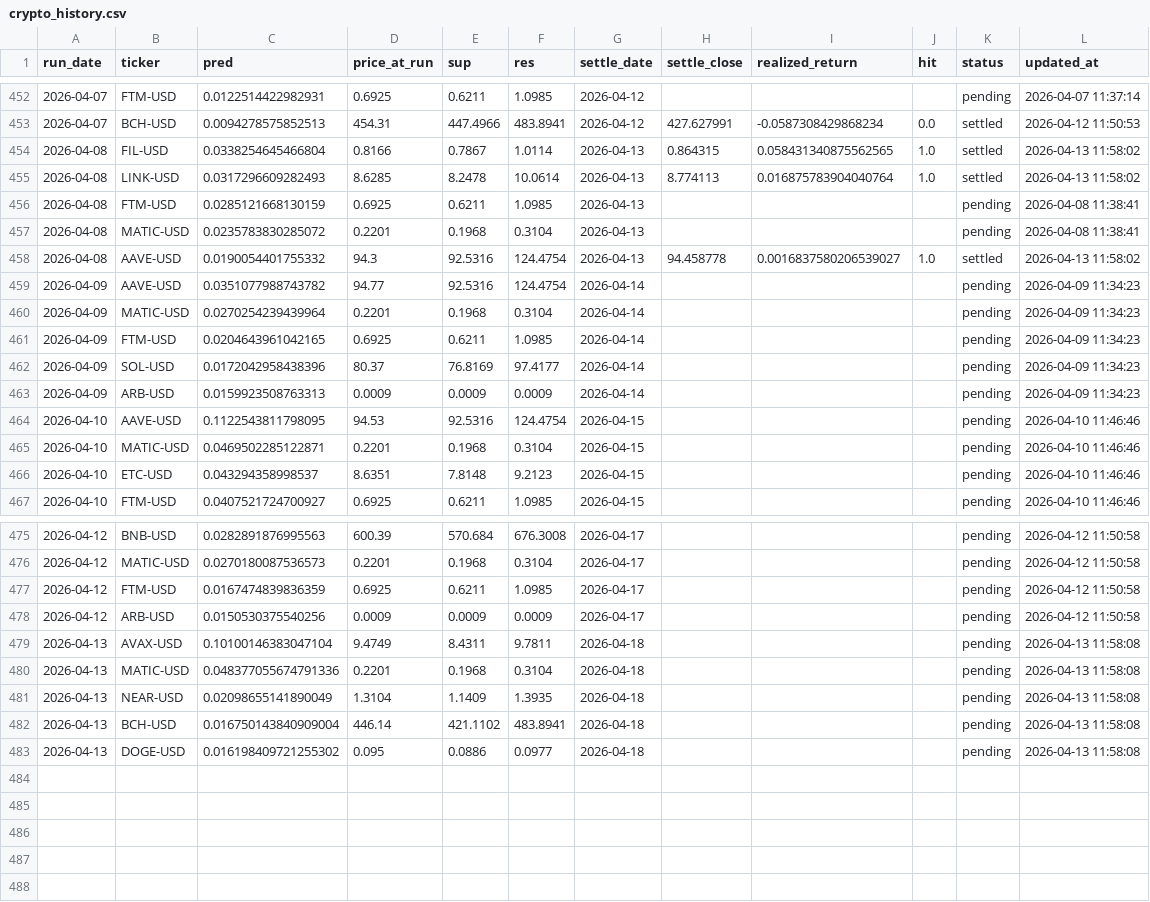
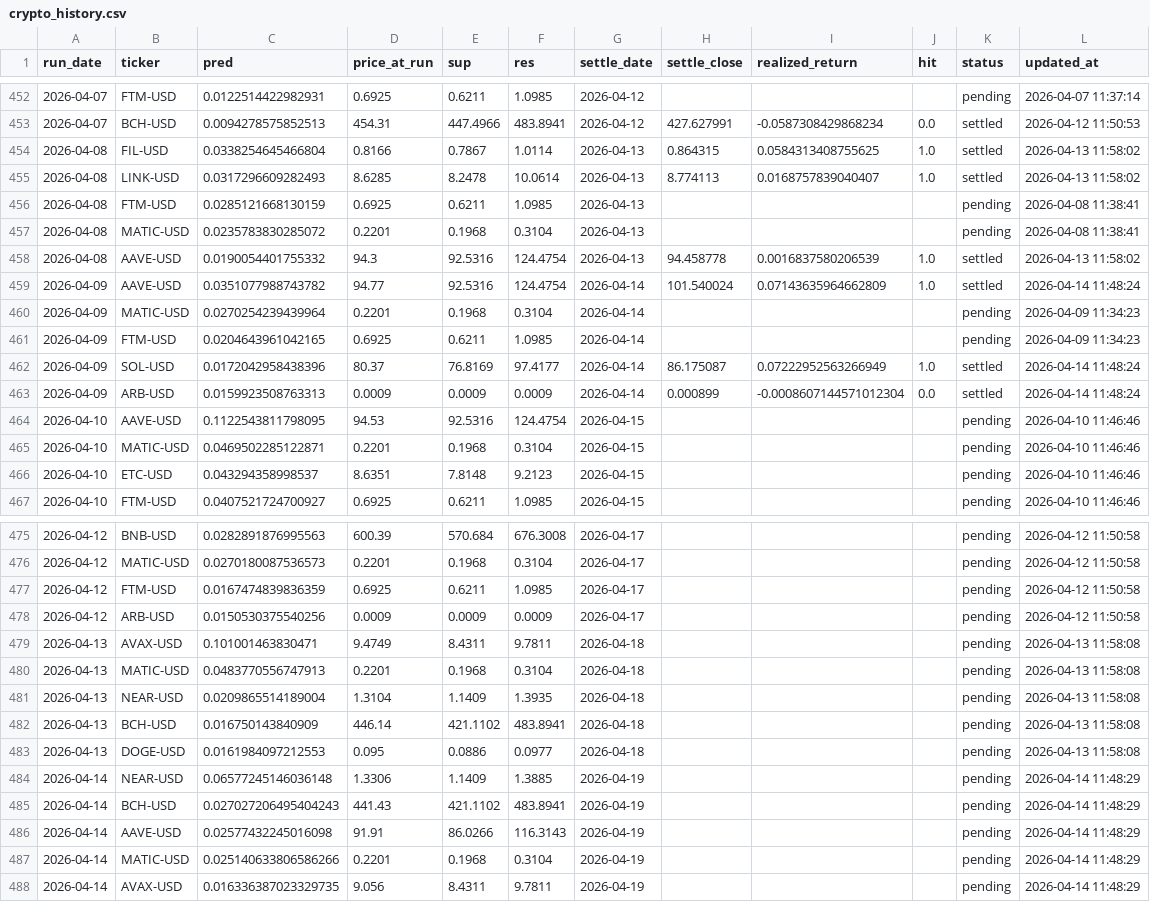
Before and after one commit to chehao0221/crypto-ai-forecast, a CSV file: crypto_history.csv, drawn as a sheet; only a part is shown, gaps mark what is left out.

```diff
--- a/crypto_history.csv
+++ b/crypto_history.csv
@@ -453,12 +453,12 @@ run_date,ticker,pred,price_at_run,sup,res,settle_date,settle_close,realized_retu
 2026-04-07,BCH-USD,0.0094278575852513,454.31,447.4966,483.8941,2026-04-12,427.627991,-0.0587308429868234,0.0,settled,2026-04-12 11:50:53
-2026-04-08,FIL-USD,0.0338254645466804,0.8166,0.7867,1.0114,2026-04-13,0.864315,0.058431340875562565,1.0,settled,2026-04-13 11:58:02
-2026-04-08,LINK-USD,0.0317296609282493,8.6285,8.2478,10.0614,2026-04-13,8.774113,0.016875783904040764,1.0,settled,2026-04-13 11:58:02
+2026-04-08,FIL-USD,0.0338254645466804,0.8166,0.7867,1.0114,2026-04-13,0.864315,0.0584313408755625,1.0,settled,2026-04-13 11:58:02
+2026-04-08,LINK-USD,0.0317296609282493,8.6285,8.2478,10.0614,2026-04-13,8.774113,0.0168757839040407,1.0,settled,2026-04-13 11:58:02
 2026-04-08,FTM-USD,0.0285121668130159,0.6925,0.6211,1.0985,2026-04-13,,,,pending,2026-04-08 11:38:41
 2026-04-08,MATIC-USD,0.0235783830285072,0.2201,0.1968,0.3104,2026-04-13,,,,pending,2026-04-08 11:38:41
-2026-04-08,AAVE-USD,0.0190054401755332,94.3,92.5316,124.4754,2026-04-13,94.458778,0.0016837580206539027,1.0,settled,2026-04-13 11:58:02
-2026-04-09,AAVE-USD,0.0351077988743782,94.77,92.5316,124.4754,2026-04-14,,,,pending,2026-04-09 11:34:23
+2026-04-08,AAVE-USD,0.0190054401755332,94.3,92.5316,124.4754,2026-04-13,94.458778,0.0016837580206539,1.0,settled,2026-04-13 11:58:02
+2026-04-09,AAVE-USD,0.0351077988743782,94.77,92.5316,124.4754,2026-04-14,101.540024,0.07143635964662809,1.0,settled,2026-04-14 11:48:24
 2026-04-09,MATIC-USD,0.0270254239439964,0.2201,0.1968,0.3104,2026-04-14,,,,pending,2026-04-09 11:34:23
 2026-04-09,FTM-USD,0.0204643961042165,0.6925,0.6211,1.0985,2026-04-14,,,,pending,2026-04-09 11:34:23
-2026-04-09,SOL-USD,0.0172042958438396,80.37,76.8169,97.4177,2026-04-14,,,,pending,2026-04-09 11:34:23
-2026-04-09,ARB-USD,0.0159923508763313,0.0009,0.0009,0.0009,2026-04-14,,,,pending,2026-04-09 11:34:23
+2026-04-09,SOL-USD,0.0172042958438396,80.37,76.8169,97.4177,2026-04-14,86.175087,0.07222952563266949,1.0,settled,2026-04-14 11:48:24
+2026-04-09,ARB-USD,0.0159923508763313,0.0009,0.0009,0.0009,2026-04-14,0.000899,-0.0008607144571012304,0.0,settled,2026-04-14 11:48:24
 2026-04-10,AAVE-USD,0.1122543811798095,94.53,92.5316,124.4754,2026-04-15,,,,pending,2026-04-10 11:46:46
@@ -478,6 +478,11 @@ run_date,ticker,pred,price_at_run,sup,res,settle_date,settle_close,realized_retu
 2026-04-12,ARB-USD,0.0150530375540256,0.0009,0.0009,0.0009,2026-04-17,,,,pending,2026-04-12 11:50:58
-2026-04-13,AVAX-USD,0.10100146383047104,9.4749,8.4311,9.7811,2026-04-18,,,,pending,2026-04-13 11:58:08
-2026-04-13,MATIC-USD,0.048377055674791336,0.2201,0.1968,0.3104,2026-04-18,,,,pending,2026-04-13 11:58:08
-2026-04-13,NEAR-USD,0.02098655141890049,1.3104,1.1409,1.3935,2026-04-18,,,,pending,2026-04-13 11:58:08
-2026-04-13,BCH-USD,0.016750143840909004,446.14,421.1102,483.8941,2026-04-18,,,,pending,2026-04-13 11:58:08
-2026-04-13,DOGE-USD,0.016198409721255302,0.095,0.0886,0.0977,2026-04-18,,,,pending,2026-04-13 11:58:08
+2026-04-13,AVAX-USD,0.101001463830471,9.4749,8.4311,9.7811,2026-04-18,,,,pending,2026-04-13 11:58:08
+2026-04-13,MATIC-USD,0.0483770556747913,0.2201,0.1968,0.3104,2026-04-18,,,,pending,2026-04-13 11:58:08
+2026-04-13,NEAR-USD,0.0209865514189004,1.3104,1.1409,1.3935,2026-04-18,,,,pending,2026-04-13 11:58:08
+2026-04-13,BCH-USD,0.016750143840909,446.14,421.1102,483.8941,2026-04-18,,,,pending,2026-04-13 11:58:08
+2026-04-13,DOGE-USD,0.0161984097212553,0.095,0.0886,0.0977,2026-04-18,,,,pending,2026-04-13 11:58:08
+2026-04-14,NEAR-USD,0.06577245146036148,1.3306,1.1409,1.3885,2026-04-19,,,,pending,2026-04-14 11:48:29
+2026-04-14,BCH-USD,0.027027206495404243,441.43,421.1102,483.8941,2026-04-19,,,,pending,2026-04-14 11:48:29
+2026-04-14,AAVE-USD,0.02577432245016098,91.91,86.0266,116.3143,2026-04-19,,,,pending,2026-04-14 11:48:29
+2026-04-14,MATIC-USD,0.025140633806586266,0.2201,0.1968,0.3104,2026-04-19,,,,pending,2026-04-14 11:48:29
+2026-04-14,AVAX-USD,0.016336387023329735,9.056,8.4311,9.7811,2026-04-19,,,,pending,2026-04-14 11:48:29
```
